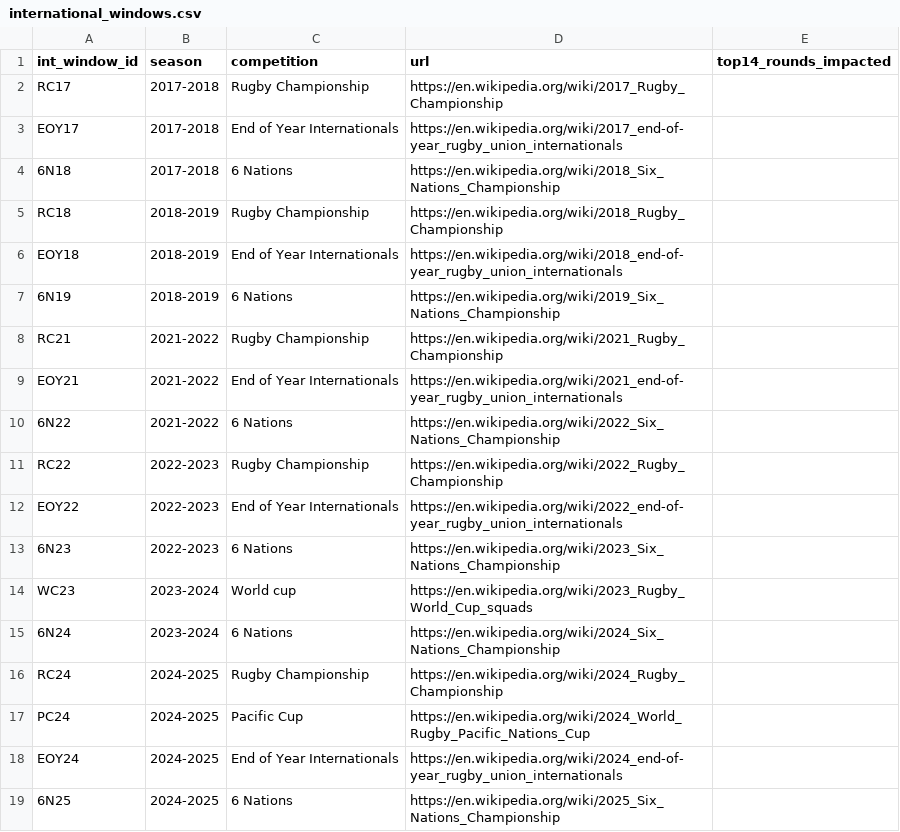
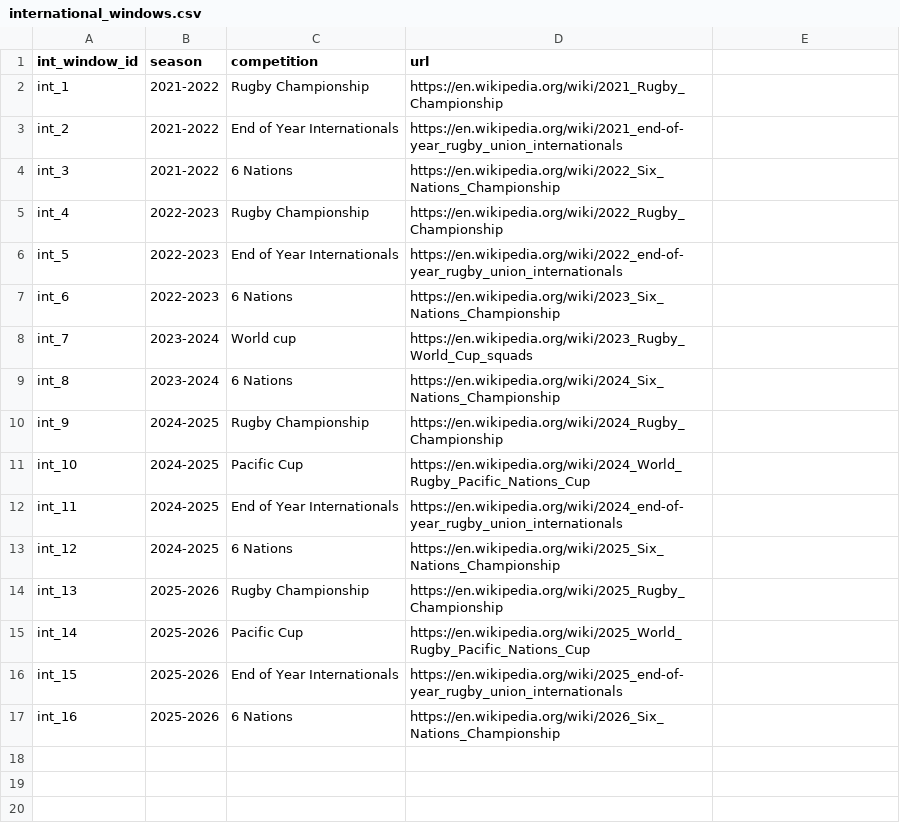
Before and after one commit to davidlupau/rugby_thesis, a CSV file: data/reference/international_windows.csv, drawn as a sheet.

```diff
--- a/data/reference/international_windows.csv
+++ b/data/reference/international_windows.csv
@@ -1,19 +1,17 @@
-int_window_id,season,competition,url,top14_rounds_impacted
-RC17,2017-2018,Rugby Championship,https://en.wikipedia.org/wiki/2017_Rugby_Championship,
-EOY17,2017-2018,End of Year Internationals,https://en.wikipedia.org/wiki/2017_end-of-year_rugby_union_internationals,
-6N18,2017-2018,6 Nations,https://en.wikipedia.org/wiki/2018_Six_Nations_Championship,
-RC18,2018-2019,Rugby Championship,https://en.wikipedia.org/wiki/2018_Rugby_Championship,
-EOY18,2018-2019,End of Year Internationals,https://en.wikipedia.org/wiki/2018_end-of-year_rugby_union_internationals,
-6N19,2018-2019,6 Nations,https://en.wikipedia.org/wiki/2019_Six_Nations_Championship,
-RC21,2021-2022,Rugby Championship,https://en.wikipedia.org/wiki/2021_Rugby_Championship,
-EOY21,2021-2022,End of Year Internationals,https://en.wikipedia.org/wiki/2021_end-of-year_rugby_union_internationals,
-6N22,2021-2022,6 Nations,https://en.wikipedia.org/wiki/2022_Six_Nations_Championship,
-RC22,2022-2023,Rugby Championship,https://en.wikipedia.org/wiki/2022_Rugby_Championship,
-EOY22,2022-2023,End of Year Internationals,https://en.wikipedia.org/wiki/2022_end-of-year_rugby_union_internationals,
-6N23,2022-2023,6 Nations,https://en.wikipedia.org/wiki/2023_Six_Nations_Championship,
-WC23,2023-2024,World cup,https://en.wikipedia.org/wiki/2023_Rugby_World_Cup_squads,
-6N24,2023-2024,6 Nations,https://en.wikipedia.org/wiki/2024_Six_Nations_Championship,
-RC24,2024-2025,Rugby Championship,https://en.wikipedia.org/wiki/2024_Rugby_Championship,
-PC24,2024-2025,Pacific Cup,https://en.wikipedia.org/wiki/2024_World_Rugby_Pacific_Nations_Cup,
-EOY24,2024-2025,End of Year Internationals,https://en.wikipedia.org/wiki/2024_end-of-year_rugby_union_internationals,
-6N25,2024-2025,6 Nations,https://en.wikipedia.org/wiki/2025_Six_Nations_Championship,
+int_window_id,season,competition,url
+int_1,2021-2022,Rugby Championship,https://en.wikipedia.org/wiki/2021_Rugby_Championship
+int_2,2021-2022,End of Year Internationals,https://en.wikipedia.org/wiki/2021_end-of-year_rugby_union_internationals
+int_3,2021-2022,6 Nations,https://en.wikipedia.org/wiki/2022_Six_Nations_Championship
+int_4,2022-2023,Rugby Championship,https://en.wikipedia.org/wiki/2022_Rugby_Championship
+int_5,2022-2023,End of Year Internationals,https://en.wikipedia.org/wiki/2022_end-of-year_rugby_union_internationals
+int_6,2022-2023,6 Nations,https://en.wikipedia.org/wiki/2023_Six_Nations_Championship
+int_7,2023-2024,World cup,https://en.wikipedia.org/wiki/2023_Rugby_World_Cup_squads
+int_8,2023-2024,6 Nations,https://en.wikipedia.org/wiki/2024_Six_Nations_Championship
+int_9,2024-2025,Rugby Championship,https://en.wikipedia.org/wiki/2024_Rugby_Championship
+int_10,2024-2025,Pacific Cup,https://en.wikipedia.org/wiki/2024_World_Rugby_Pacific_Nations_Cup
+int_11,2024-2025,End of Year Internationals,https://en.wikipedia.org/wiki/2024_end-of-year_rugby_union_internationals
+int_12,2024-2025,6 Nations,https://en.wikipedia.org/wiki/2025_Six_Nations_Championship
+int_13,2025-2026,Rugby Championship,https://en.wikipedia.org/wiki/2025_Rugby_Championship
+int_14,2025-2026,Pacific Cup,https://en.wikipedia.org/wiki/2025_World_Rugby_Pacific_Nations_Cup
+int_15,2025-2026,End of Year Internationals,https://en.wikipedia.org/wiki/2025_end-of-year_rugby_union_internationals
+int_16,2025-2026,6 Nations,https://en.wikipedia.org/wiki/2026_Six_Nations_Championship
```
Also changed, not shown: data/processed/regular_season_stats.csv, data/reference/international_calendar.csv, 11 other files.
